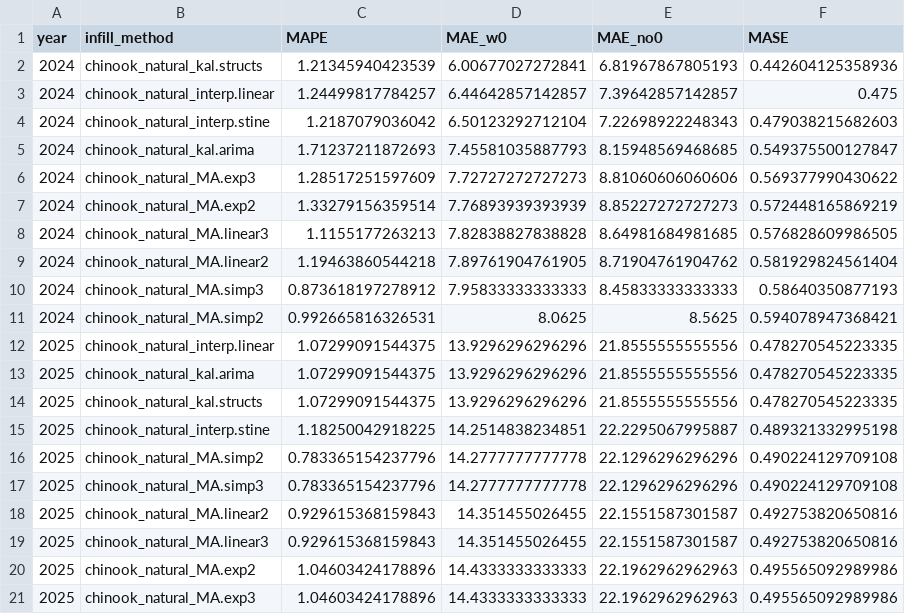
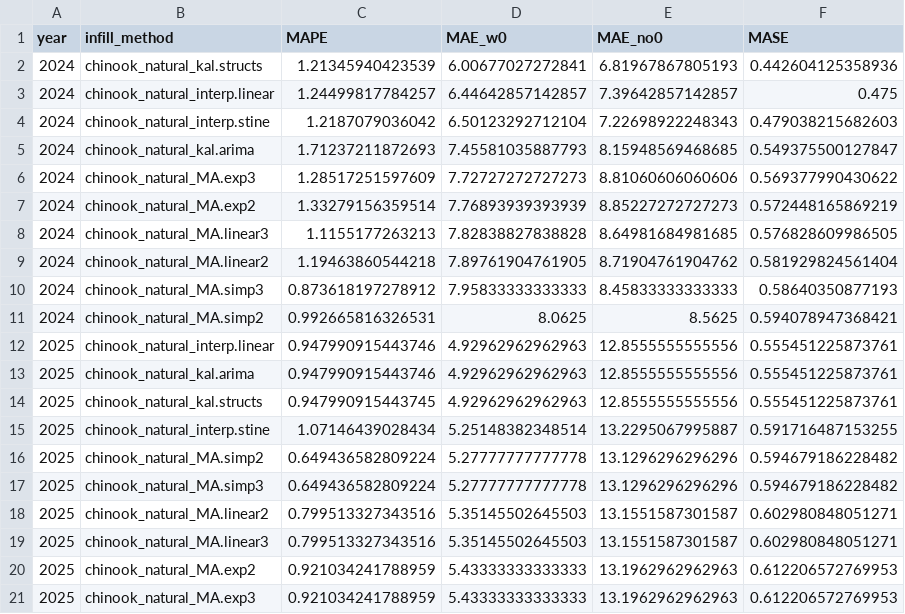
Before and after one commit to SCA-stock-assess/WCVI-SanJuan-Juvenile, a CSV file: outputs/R_OUT - imputation method metrics CNNO.csv, drawn as a sheet.

Commit message:
push outputs

```diff
--- a/outputs/R_OUT - imputation method metrics CNNO.csv
+++ b/outputs/R_OUT - imputation method metrics CNNO.csv
@@ -11,11 +11,11 @@
 2024,"chinook_natural_MA.simp2",0.992665816326531,8.0625,8.5625,0.594078947368421
-2025,"chinook_natural_interp.linear",1.07299091544375,13.9296296296296,21.8555555555556,0.478270545223335
-2025,"chinook_natural_kal.arima",1.07299091544375,13.9296296296296,21.8555555555556,0.478270545223335
-2025,"chinook_natural_kal.structs",1.07299091544375,13.9296296296296,21.8555555555556,0.478270545223335
-2025,"chinook_natural_interp.stine",1.18250042918225,14.2514838234851,22.2295067995887,0.489321332995198
-2025,"chinook_natural_MA.simp2",0.783365154237796,14.2777777777778,22.1296296296296,0.490224129709108
-2025,"chinook_natural_MA.simp3",0.783365154237796,14.2777777777778,22.1296296296296,0.490224129709108
-2025,"chinook_natural_MA.linear2",0.929615368159843,14.351455026455,22.1551587301587,0.492753820650816
-2025,"chinook_natural_MA.linear3",0.929615368159843,14.351455026455,22.1551587301587,0.492753820650816
-2025,"chinook_natural_MA.exp2",1.04603424178896,14.4333333333333,22.1962962962963,0.495565092989986
-2025,"chinook_natural_MA.exp3",1.04603424178896,14.4333333333333,22.1962962962963,0.495565092989986
+2025,"chinook_natural_interp.linear",0.947990915443746,4.92962962962963,12.8555555555556,0.555451225873761
+2025,"chinook_natural_kal.arima",0.947990915443746,4.92962962962963,12.8555555555556,0.555451225873761
+2025,"chinook_natural_kal.structs",0.947990915443745,4.92962962962963,12.8555555555556,0.555451225873761
+2025,"chinook_natural_interp.stine",1.07146439028434,5.25148382348514,13.2295067995887,0.591716487153255
+2025,"chinook_natural_MA.simp2",0.649436582809224,5.27777777777778,13.1296296296296,0.594679186228482
+2025,"chinook_natural_MA.simp3",0.649436582809224,5.27777777777778,13.1296296296296,0.594679186228482
+2025,"chinook_natural_MA.linear2",0.799513327343516,5.35145502645503,13.1551587301587,0.602980848051271
+2025,"chinook_natural_MA.linear3",0.799513327343516,5.35145502645503,13.1551587301587,0.602980848051271
+2025,"chinook_natural_MA.exp2",0.921034241788959,5.43333333333333,13.1962962962963,0.612206572769953
+2025,"chinook_natural_MA.exp3",0.921034241788959,5.43333333333333,13.1962962962963,0.612206572769953
```
Also changed, not shown: 4 other files.
